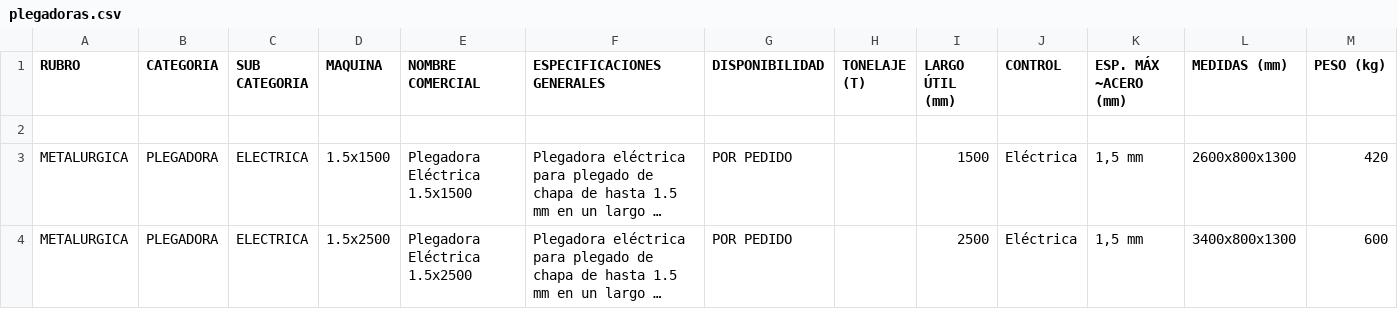
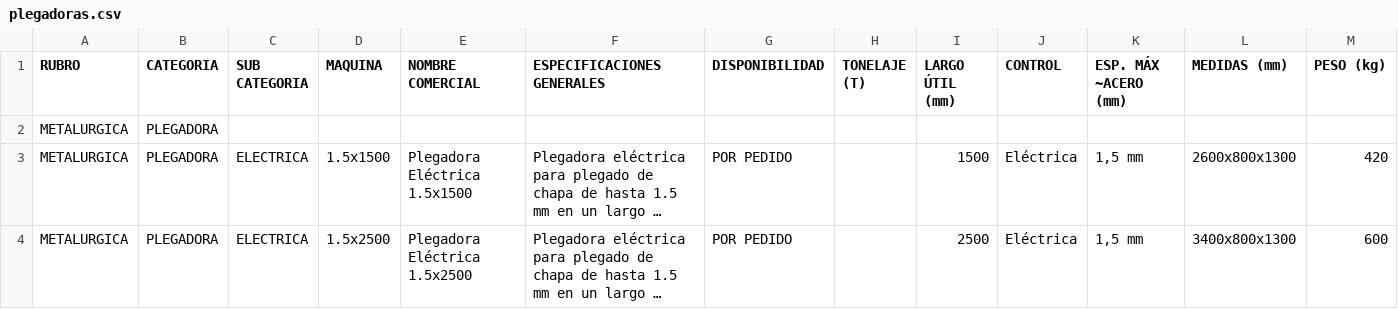
Before and after one commit to Advance33/catalogo-maquinaria, a CSV file: plegadoras.csv, drawn as a sheet; only a part is shown; long unchanged cells end in …; rows hold the shown columns only; the diff names each change by its address in the sheet, - before the commit and + after, or states it on an @@ line.

Commit message:
Actualizacion plegadoras.csv 2026-07-08T16:00:04.654Z

```diff
--- a/plegadoras.csv
+++ b/plegadoras.csv
-row 2: (empty)
+row 2: METALURGICA | PLEGADORA
```
